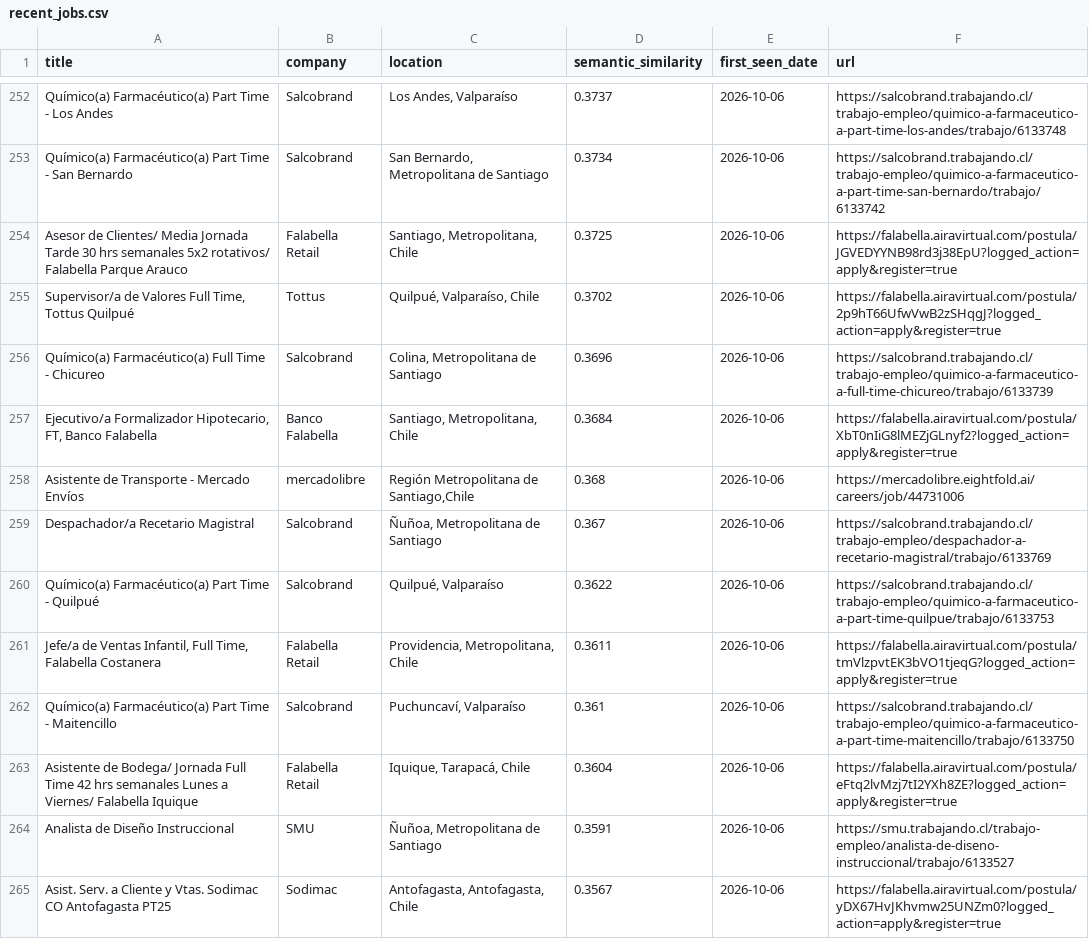
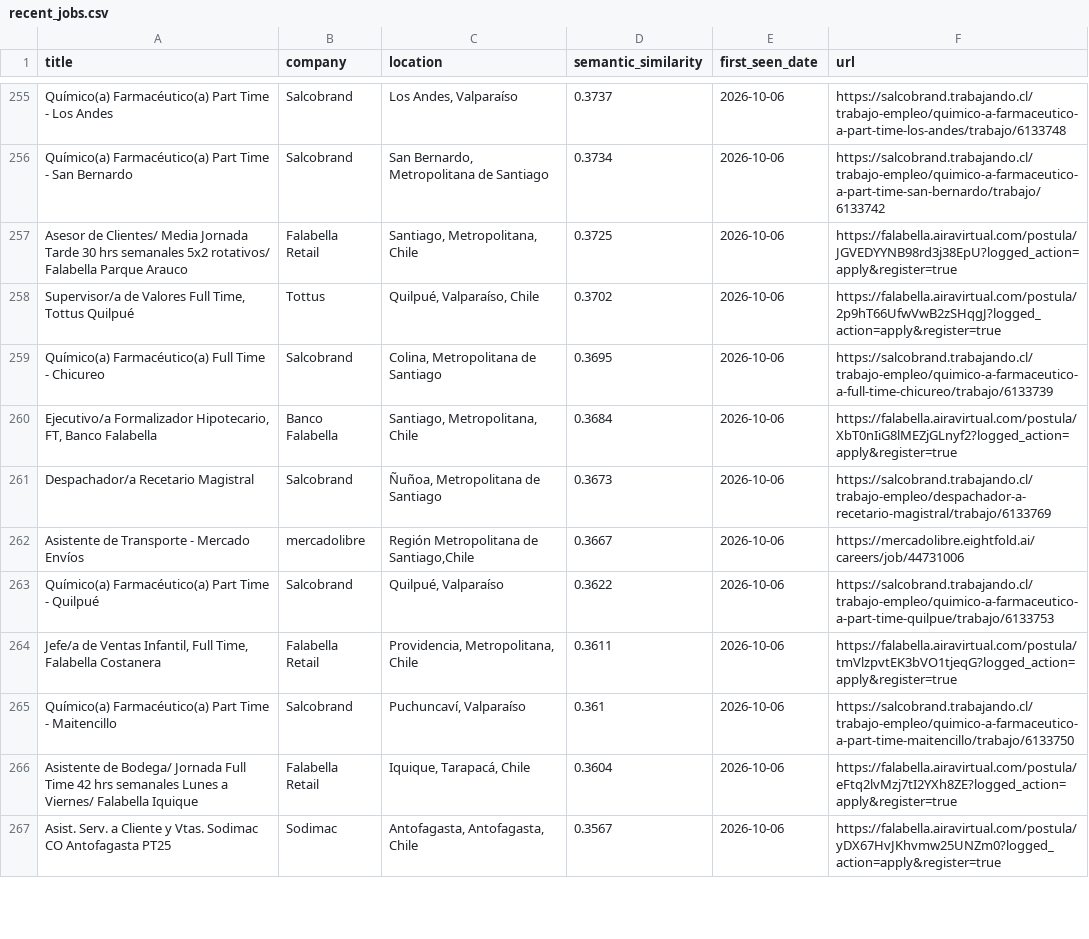
Before and after one commit to BarbaraPFloresRios/JobTrackerChile, a CSV file: data/recent_jobs.csv, drawn as a sheet; only a part is shown, gaps mark what is left out; the diff covers the shown part only.

```diff
--- a/data/recent_jobs.csv
+++ b/data/recent_jobs.csv
@@ -255,6 +258,6 @@ Asesor de Clientes/ Media Jornada Tarde 30 hrs semanales 5x2 rotativos/ Falabell
 "Supervisor/a de Valores Full Time, Tottus Quilpué",Tottus,"Quilpué, Valparaíso, Chile",0.3702,2026-10-06,https://falabella.airavirtual.com/postula/2p9hT66UfwVwB2zSHqgJ?logged_action=apply&register=true
-Químico(a) Farmacéutico(a) Full Time - Chicureo,Salcobrand,"Colina, Metropolitana de Santiago",0.3696,2026-10-06,https://salcobrand.trabajando.cl/trabajo-empleo/quimico-a-farmaceutico-a-full-time-chicureo/trabajo/6133739
+Químico(a) Farmacéutico(a) Full Time - Chicureo,Salcobrand,"Colina, Metropolitana de Santiago",0.3695,2026-10-06,https://salcobrand.trabajando.cl/trabajo-empleo/quimico-a-farmaceutico-a-full-time-chicureo/trabajo/6133739
 "Ejecutivo/a Formalizador Hipotecario, FT, Banco Falabella",Banco Falabella,"Santiago, Metropolitana, Chile",0.3684,2026-10-06,https://falabella.airavirtual.com/postula/XbT0nIiG8lMEZjGLnyf2?logged_action=apply&register=true
-Asistente de Transporte - Mercado Envíos,mercadolibre,"Región Metropolitana de Santiago,Chile",0.368,2026-10-06,https://mercadolibre.eightfold.ai/careers/job/44731006
-Despachador/a Recetario Magistral,Salcobrand,"Ñuñoa, Metropolitana de Santiago",0.367,2026-10-06,https://salcobrand.trabajando.cl/trabajo-empleo/despachador-a-recetario-magistral/trabajo/6133769
+Despachador/a Recetario Magistral,Salcobrand,"Ñuñoa, Metropolitana de Santiago",0.3673,2026-10-06,https://salcobrand.trabajando.cl/trabajo-empleo/despachador-a-recetario-magistral/trabajo/6133769
+Asistente de Transporte - Mercado Envíos,mercadolibre,"Región Metropolitana de Santiago,Chile",0.3667,2026-10-06,https://mercadolibre.eightfold.ai/careers/job/44731006
 Químico(a) Farmacéutico(a) Part Time - Quilpué,Salcobrand,"Quilpué, Valparaíso",0.3622,2026-10-06,https://salcobrand.trabajando.cl/trabajo-empleo/quimico-a-farmaceutico-a-part-time-quilpue/trabajo/6133753
@@ -263,3 +266,2 @@ Químico(a) Farmacéutico(a) Part Time - Maitencillo,Salcobrand,"Puchuncaví, Va
 Asistente de Bodega/ Jornada Full Time 42 hrs semanales Lunes a Viernes/ Falabella Iquique,Falabella Retail,"Iquique, Tarapacá, Chile",0.3604,2026-10-06,https://falabella.airavirtual.com/postula/eFtq2lvMzj7tI2YXh8ZE?logged_action=apply&register=true
-Analista de Diseño Instruccional,SMU,"Ñuñoa, Metropolitana de Santiago",0.3591,2026-10-06,https://smu.trabajando.cl/trabajo-empleo/analista-de-diseno-instruccional/trabajo/6133527
 Asist. Serv. a Cliente y Vtas. Sodimac CO Antofagasta PT25,Sodimac,"Antofagasta, Antofagasta, Chile",0.3567,2026-10-06,https://falabella.airavirtual.com/postula/yDX67HvJKhvmw25UNZm0?logged_action=apply&register=true
```
Also changed, not shown: 13 added rows, 9 removed rows and 5 edited cells elsewhere in this file, data/raw/carozzi_jobs.csv, data/raw/mercadolibre_jobs.csv, 18 other files.
